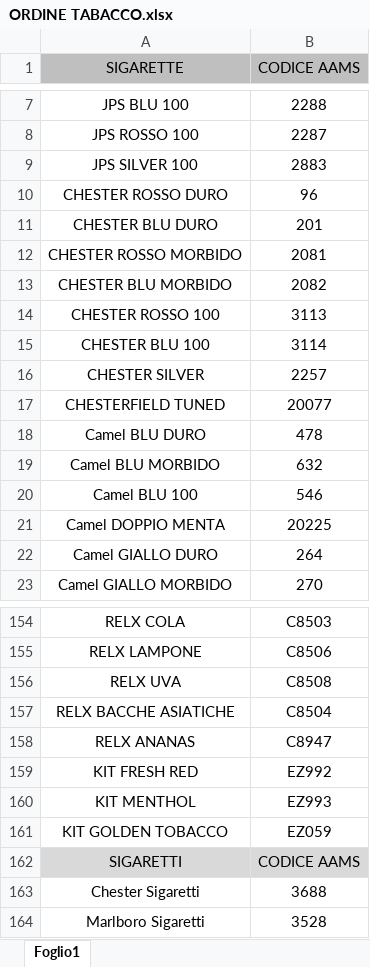
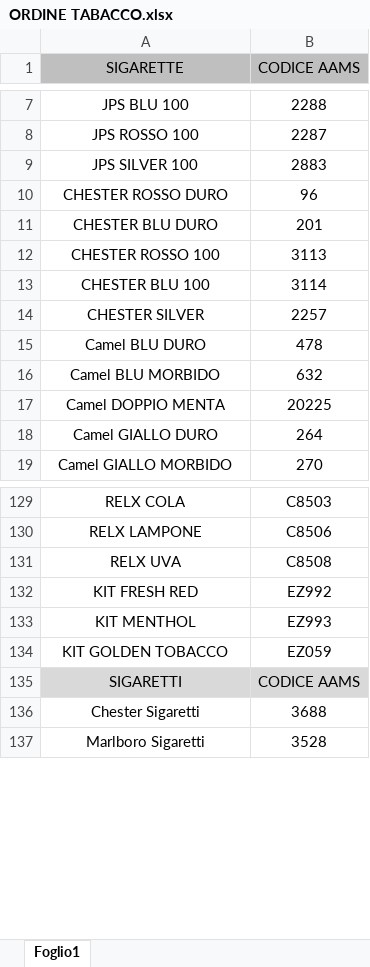
Before and after one commit to fasciazero/ordine_tabacco, an Excel workbook: ORDINE TABACCO.xlsx, sheet Foglio1, drawn as a sheet; only a part is shown, gaps mark what is left out; values as stored, in another font and other column widths than the file's, no borders; the diff covers the shown part only; the diff names each change by its address in the sheet, - before the commit and + after, or states it on an @@ line.

```diff
--- a/ORDINE TABACCO.xlsx (sheet Foglio1)
+++ b/ORDINE TABACCO.xlsx (sheet Foglio1)
-row 12: CHESTER ROSSO MORBIDO | 2081
-row 13: CHESTER BLU MORBIDO | 2082
-row 17: CHESTERFIELD TUNED | 20077
-row 20: Camel BLU 100 | 546
-row 157: RELX BACCHE ASIATICHE | C8504
-row 158: RELX ANANAS | C8947
```
Also changed, not shown: 21 removed rows elsewhere in this sheet, 3 other files.
